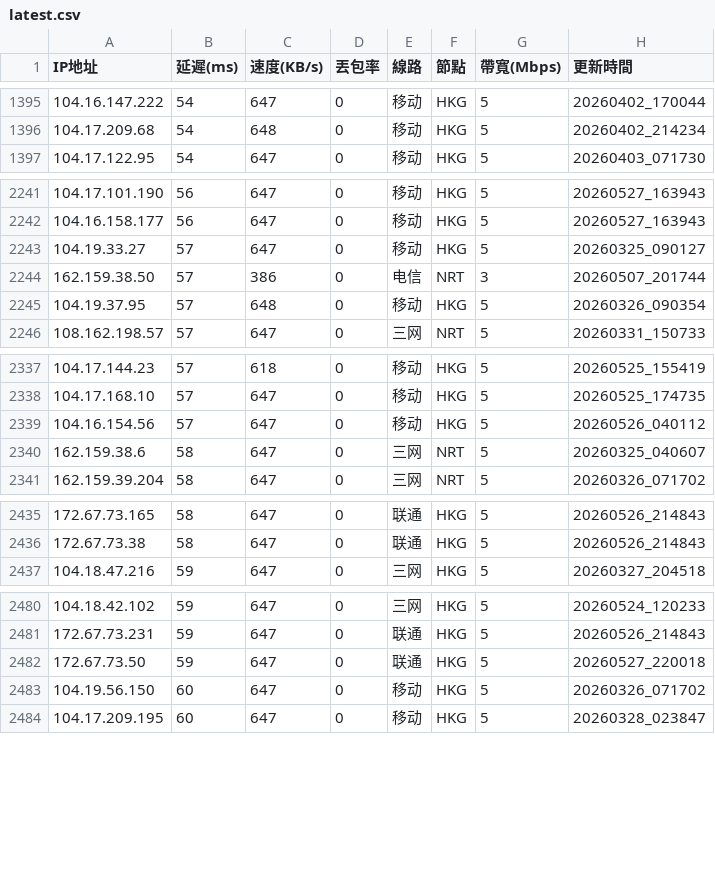
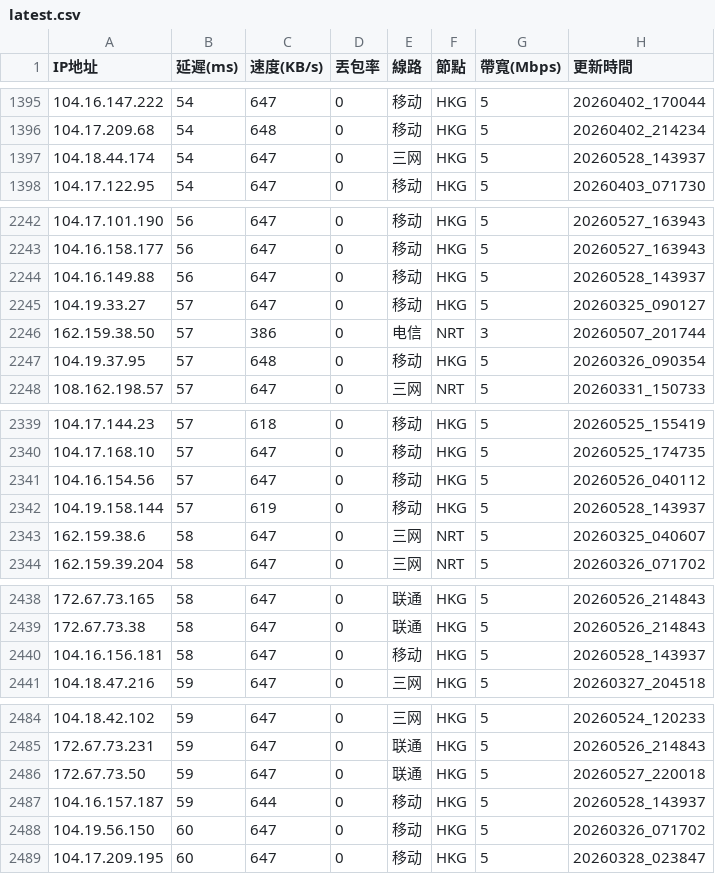
Before and after one commit to ssroom/ydltdx, a CSV file: data/latest.csv, drawn as a sheet; only a part is shown, gaps mark what is left out; the diff covers the shown part only.

```diff
--- a/data/latest.csv
+++ b/data/latest.csv
@@ -1396,2 +1396,3 @@
 104.17.209.68,54,648,0,移动,HKG,5,20260402_214234
+104.18.44.174,54,647,0,三网,HKG,5,20260528_143937
 104.17.122.95,54,647,0,移动,HKG,5,20260403_071730
@@ -2242,2 +2243,3 @@
 104.16.158.177,56,647,0,移动,HKG,5,20260527_163943
+104.16.149.88,56,647,0,移动,HKG,5,20260528_143937
 104.19.33.27,57,647,0,移动,HKG,5,20260325_090127
@@ -2339,2 +2341,3 @@
 104.16.154.56,57,647,0,移动,HKG,5,20260526_040112
+104.19.158.144,57,619,0,移动,HKG,5,20260528_143937
 162.159.38.6,58,647,0,三网,NRT,5,20260325_040607
@@ -2436,2 +2439,3 @@
 172.67.73.38,58,647,0,联通,HKG,5,20260526_214843
+104.16.156.181,58,647,0,移动,HKG,5,20260528_143937
 104.18.47.216,59,647,0,三网,HKG,5,20260327_204518
@@ -2482,2 +2486,3 @@
 172.67.73.50,59,647,0,联通,HKG,5,20260527_220018
+104.16.157.187,59,644,0,移动,HKG,5,20260528_143937
 104.19.56.150,60,647,0,移动,HKG,5,20260326_071702
```
Also changed, not shown: 15 added rows and 5 removed rows elsewhere in this file, data/current.csv, 5 other files.
